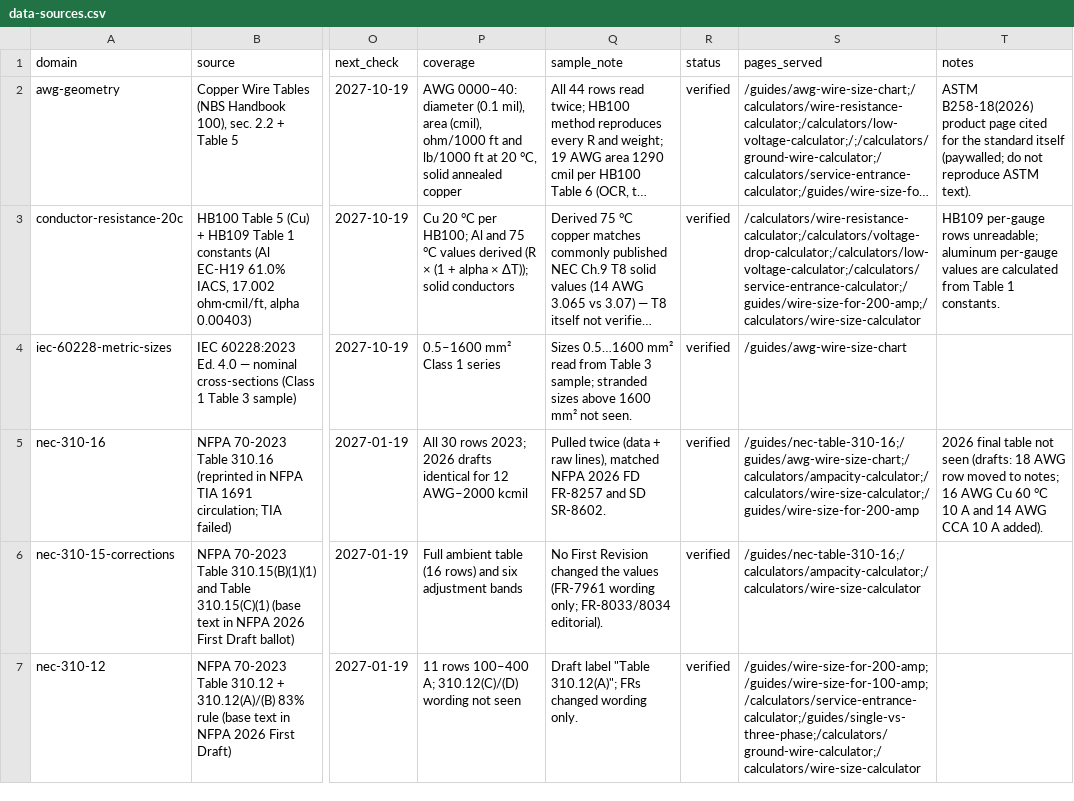
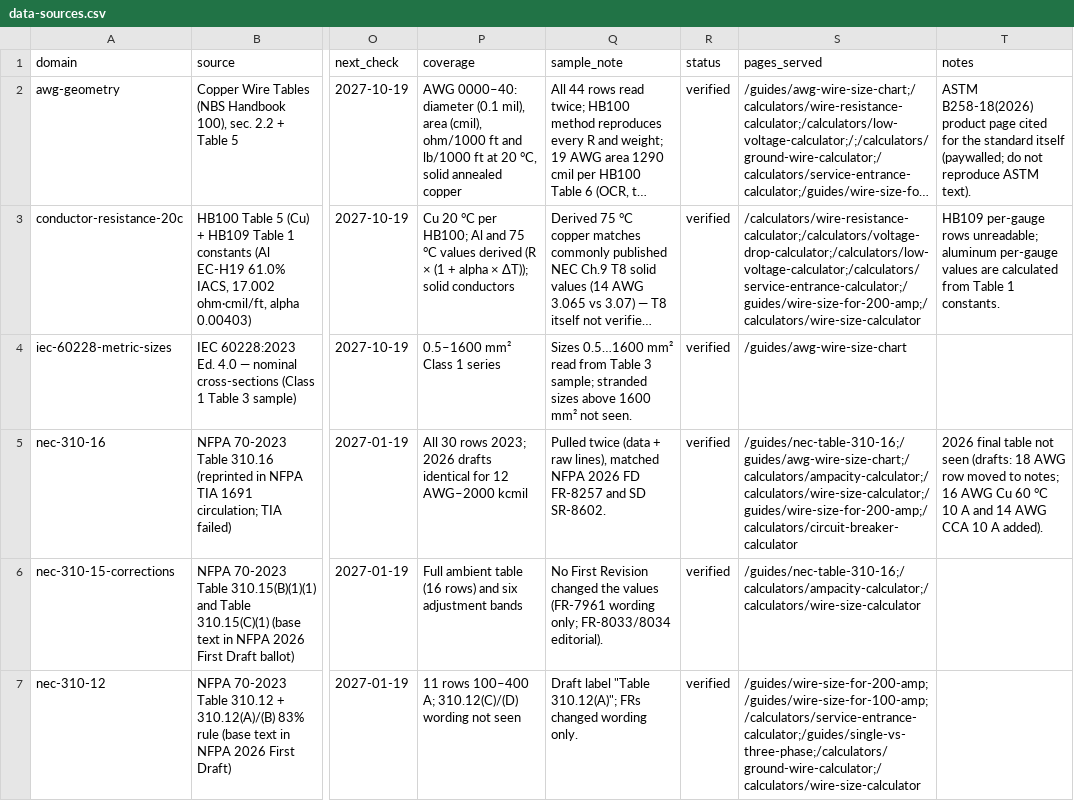
Before and after one commit to Mapstor/wiresizes, a CSV file: research/data-sources.csv, drawn as a sheet; only a part is shown, gaps mark what is left out; long unchanged cells end in …; the diff covers the shown part only; the diff names each change by its address in the sheet, - before the commit and + after, or states it on an @@ line.

```diff
--- a/research/data-sources.csv
+++ b/research/data-sources.csv
-S5 (pages_served): /guides/nec-table-310-16;/guides/awg-wire-size-chart;/calculators/ampacity-calculator;/calculators/wire-size-calculator;/guides/wire-size-for-200-amp
+S5 (pages_served): /guides/nec-table-310-16;/guides/awg-wire-size-chart;/calculators/ampacity-calculator;/calculators/wire-size-calculator;/guides/wire-size-for-200-amp;/calculators/circuit-breaker-calculator
```
Also changed, not shown: 1 edited cell elsewhere in this file, research/page-map.csv, research/wsz002-withdrawals.csv, 17 other files.
